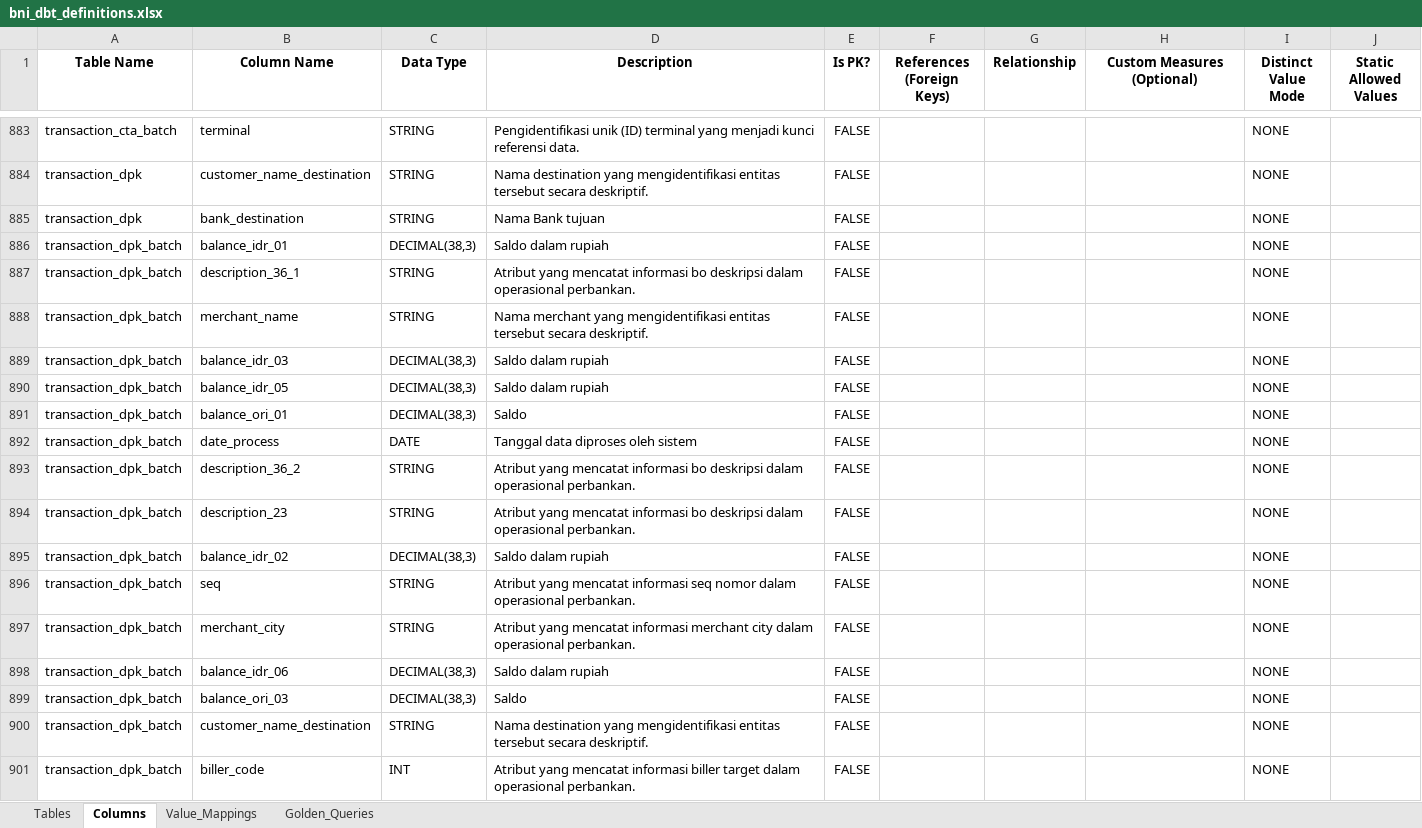
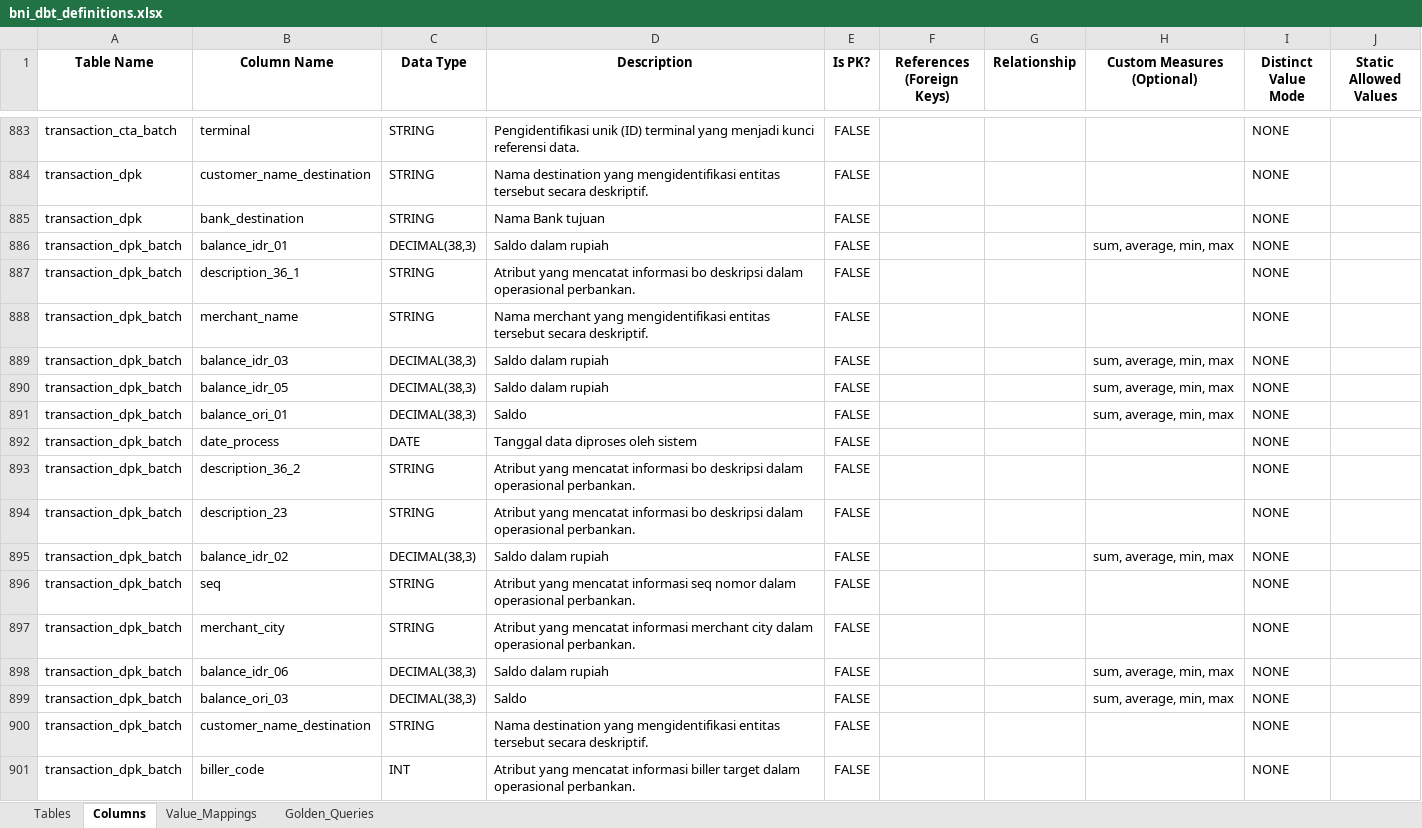
Before and after one commit to ykvn/bni-ai, an Excel workbook: ask-data/data/bni_dbt_definitions.xlsx, sheet Columns, drawn as a sheet; only a part is shown, gaps mark what is left out; values as stored, in another font and other column widths than the file's, no borders; the diff covers the shown part only; the diff names each change by its address in the sheet, - before the commit and + after, or states it on an @@ line.

```diff
--- a/ask-data/data/bni_dbt_definitions.xlsx (sheet Columns)
+++ b/ask-data/data/bni_dbt_definitions.xlsx (sheet Columns)
-H886 (Custom Measures (Optional)): (empty)
+H886 (Custom Measures (Optional)): sum, average, min, max
-H889:H891 (Custom Measures (Optional)): (empty)
+H889:H891 (Custom Measures (Optional)): sum, average, min, max
-H895 (Custom Measures (Optional)): (empty)
+H895 (Custom Measures (Optional)): sum, average, min, max
-H898:H899 (Custom Measures (Optional)): (empty)
+H898:H899 (Custom Measures (Optional)): sum, average, min, max
```
Also changed, not shown: 176 edited cells elsewhere in this sheet, 2 other files.
